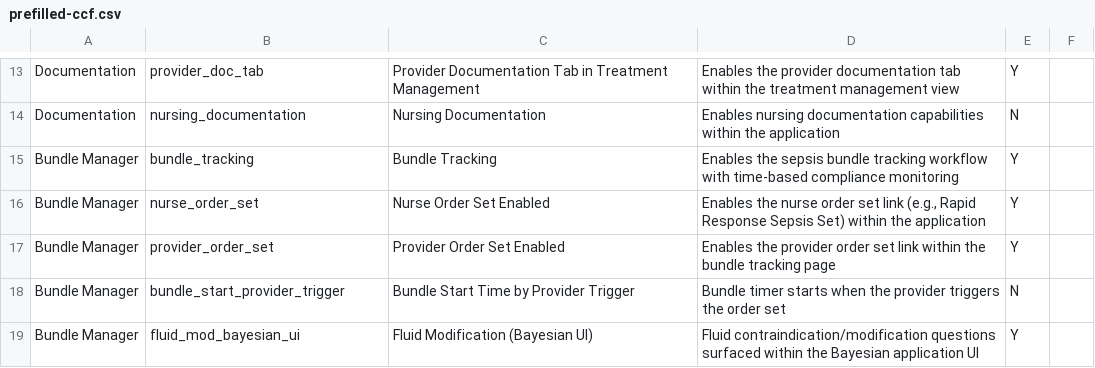
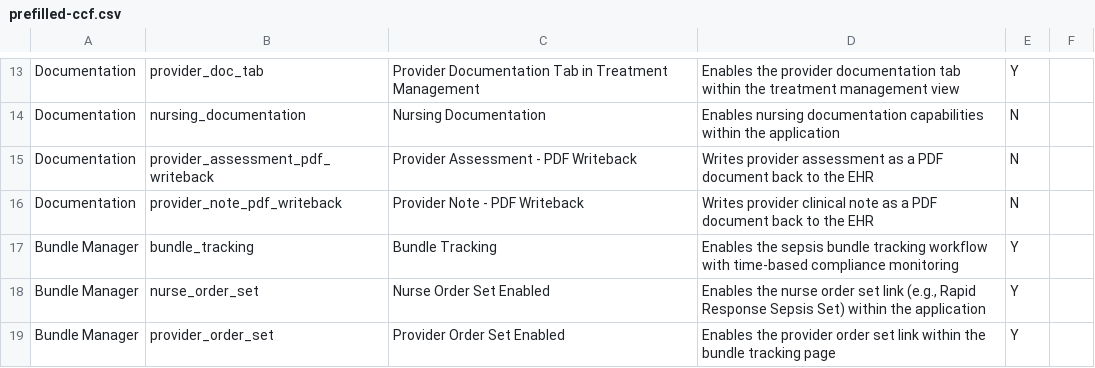
Before and after one commit to felixzerbib1/bayesiantooling, a CSV file: templates/prefilled-ccf.csv, drawn as a sheet; only a part is shown, gaps mark what is left out; the shorter side is filled out with more unchanged rows; the diff names each change by its address in the sheet, - before the commit and + after, or states it on an @@ line.

```diff
--- a/templates/prefilled-ccf.csv
+++ b/templates/prefilled-ccf.csv
+row 15: Documentation | provider_assessment_pdf_writeback | Provider Assessment - PDF Writeback | Writes provider assessment as a PDF document back to the EHR | N
+row 16: Documentation | provider_note_pdf_writeback | Provider Note - PDF Writeback | Writes provider clinical note as a PDF document back to the EHR | N
```
Also changed, not shown: templates/prefilled-inova_health.csv, templates/prefilled-medstar_health.csv, 9 other files.
